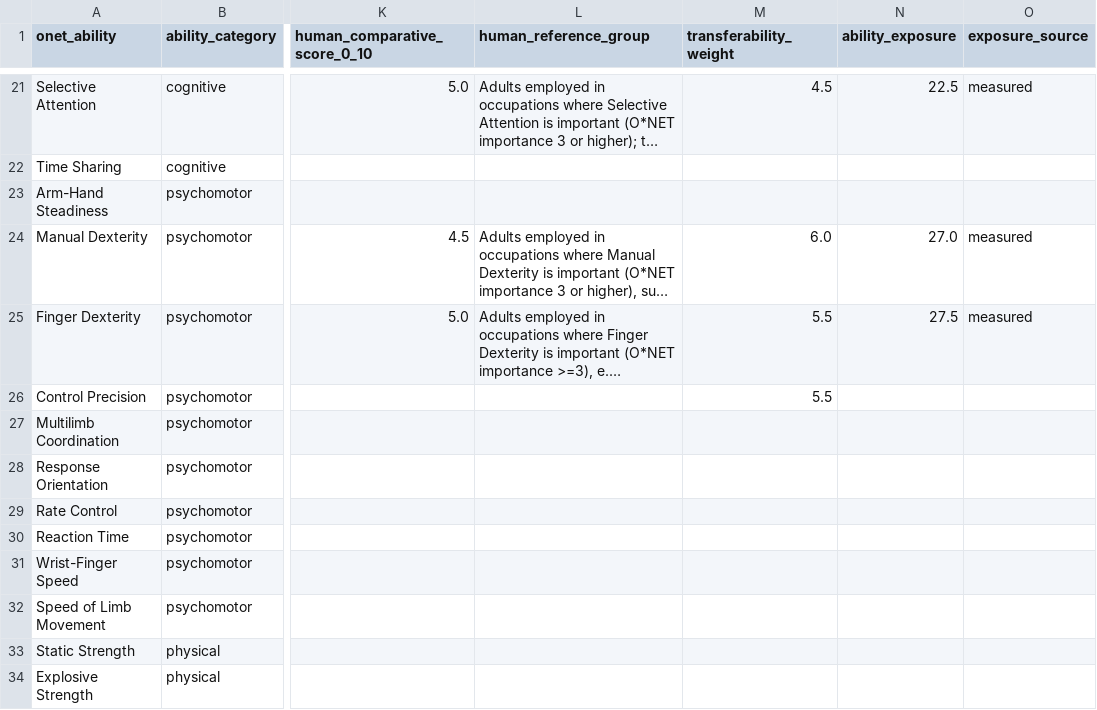
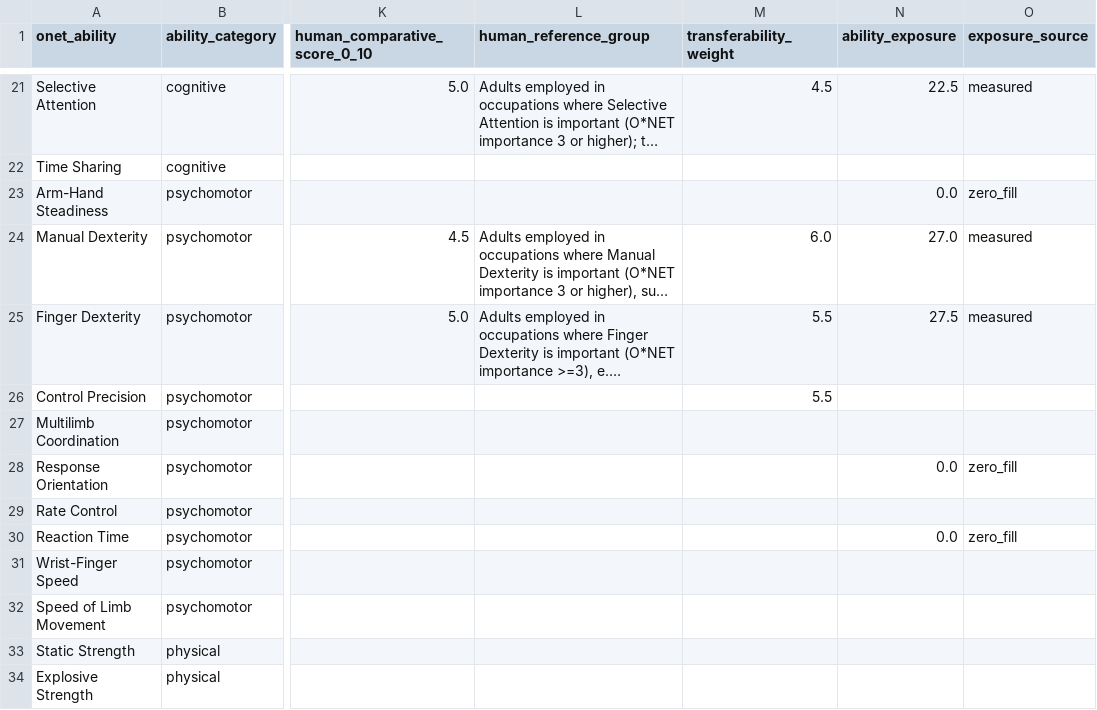
Before and after one commit to jprokopets-svg/BWI, a CSV file: data/benchmark_ability_year.csv, drawn as a sheet; only a part is shown, gaps mark what is left out; long unchanged cells end in …; the diff covers the shown part only; the diff names each change by its address in the sheet, - before the commit and + after, or states it on an @@ line.

```diff
--- a/data/benchmark_ability_year.csv
+++ b/data/benchmark_ability_year.csv
-N23 (ability_exposure): (empty)
+N23 (ability_exposure): 0.0
-O23 (exposure_source): (empty)
+O23 (exposure_source): zero_fill
-N28 (ability_exposure): (empty)
+N28 (ability_exposure): 0.0
-O28 (exposure_source): (empty)
+O28 (exposure_source): zero_fill
-N30 (ability_exposure): (empty)
+N30 (ability_exposure): 0.0
-O30 (exposure_source): (empty)
+O30 (exposure_source): zero_fill
```
Also changed, not shown: 106 edited cells elsewhere in this file, appendix/D4_quadrants_2024.csv, data/ability_year_exposure.csv, 42 other files.
